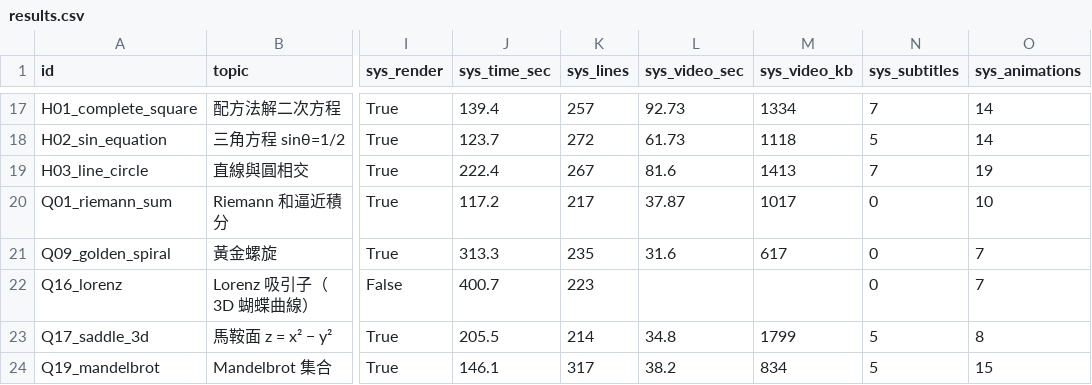
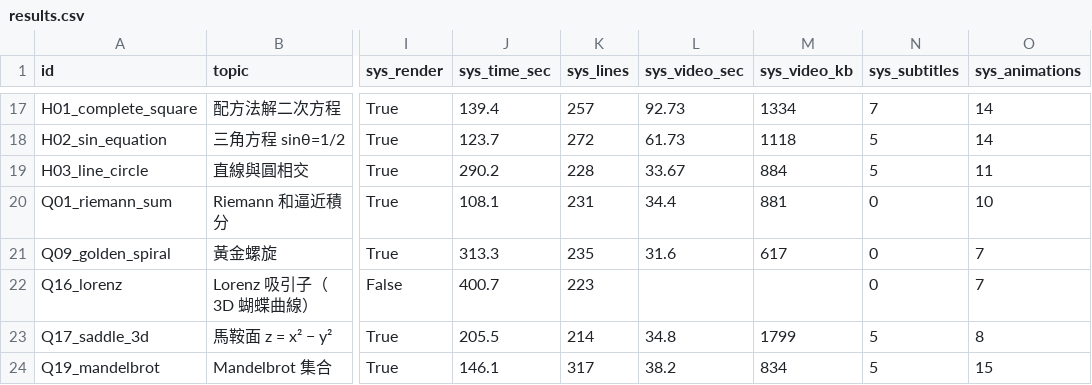
Before and after one commit to gwen1008/LLManim_Exhibition, a CSV file: exhibition/static/batch_20/results.csv, drawn as a sheet; only a part is shown, gaps mark what is left out; the diff covers the shown part only; the diff names each change by its address in the sheet, - before the commit and + after, or states it on an @@ line.

```diff
--- a/exhibition/static/batch_20/results.csv
+++ b/exhibition/static/batch_20/results.csv
-J19 (sys_time_sec): 222.4
+J19 (sys_time_sec): 290.2
-K19 (sys_lines): 267
+K19 (sys_lines): 228
-L19 (sys_video_sec): 81.6
+L19 (sys_video_sec): 33.67
-M19 (sys_video_kb): 1413
+M19 (sys_video_kb): 884
-N19 (sys_subtitles): 7
+N19 (sys_subtitles): 5
-O19 (sys_animations): 19
+O19 (sys_animations): 11
-J20 (sys_time_sec): 117.2
+J20 (sys_time_sec): 108.1
-K20 (sys_lines): 217
+K20 (sys_lines): 231
-L20 (sys_video_sec): 37.87
+L20 (sys_video_sec): 34.4
-M20 (sys_video_kb): 1017
+M20 (sys_video_kb): 881
```
Also changed, not shown: 1 added row and 5 edited cells elsewhere in this file, 13 other files.
